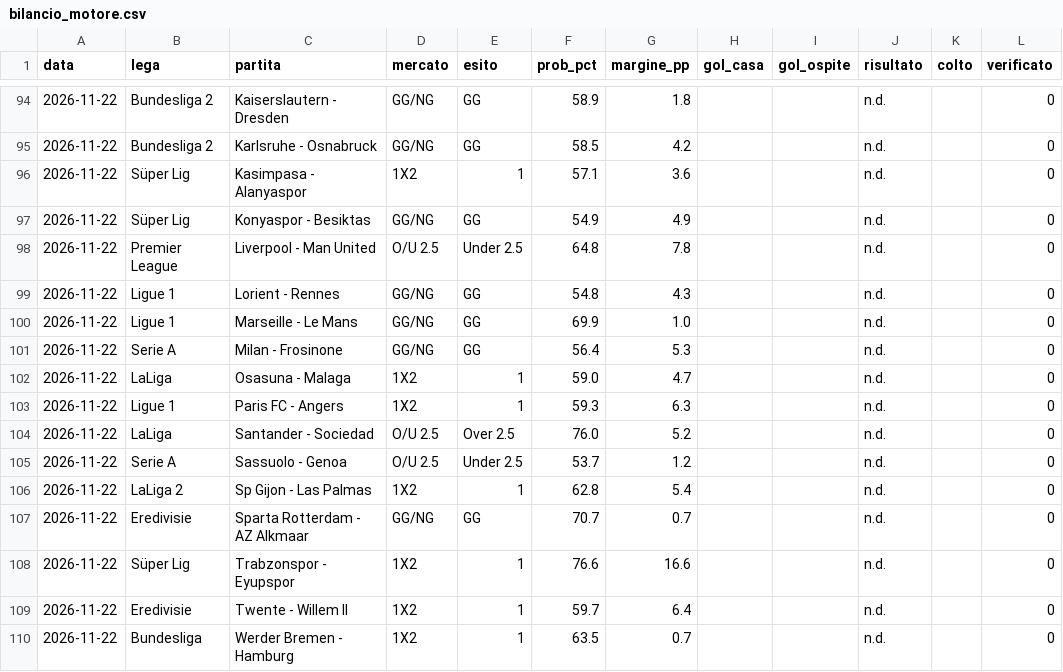
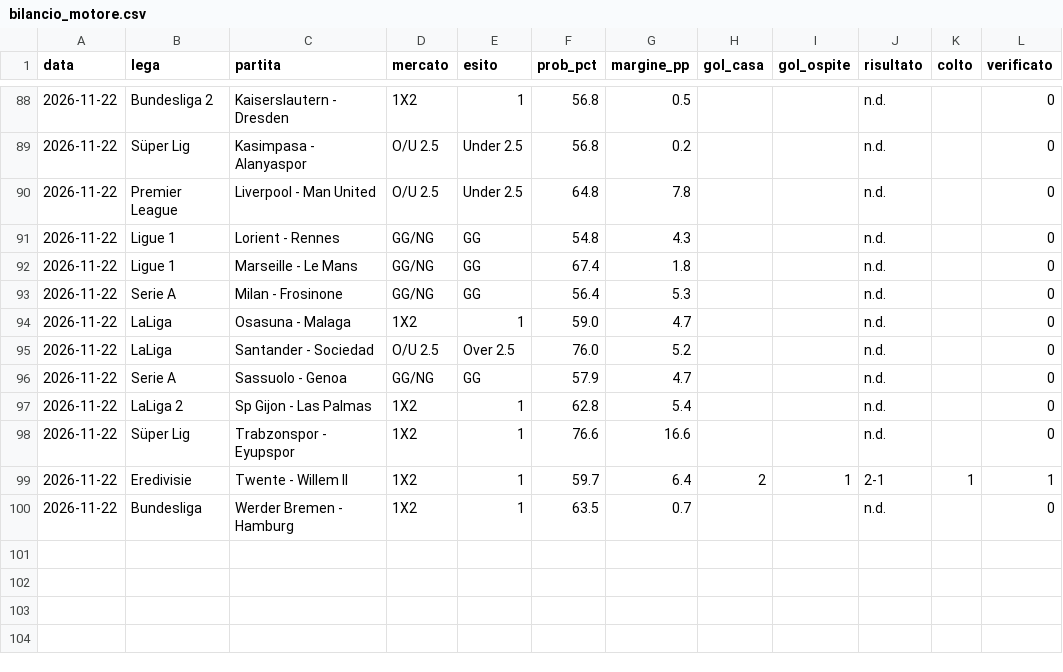
Before and after one commit to marianovigna95/predictor, a CSV file: data/bilancio_motore.csv, drawn as a sheet; only a part is shown, gaps mark what is left out; the diff covers the shown part only.

```diff
--- a/data/bilancio_motore.csv
+++ b/data/bilancio_motore.csv
@@ -94,17 +88,13 @@ data,lega,partita,mercato,esito,prob_pct,margine_pp,gol_casa,gol_ospite,risultat
-2026-11-22,Bundesliga 2,Kaiserslautern - Dresden,GG/NG,GG,58.9,1.8,,,n.d.,,0
-2026-11-22,Bundesliga 2,Karlsruhe - Osnabruck,GG/NG,GG,58.5,4.2,,,n.d.,,0
-2026-11-22,Süper Lig,Kasimpasa - Alanyaspor,1X2,1,57.1,3.6,,,n.d.,,0
-2026-11-22,Süper Lig,Konyaspor - Besiktas,GG/NG,GG,54.9,4.9,,,n.d.,,0
+2026-11-22,Bundesliga 2,Kaiserslautern - Dresden,1X2,1,56.8,0.5,,,n.d.,,0
+2026-11-22,Süper Lig,Kasimpasa - Alanyaspor,O/U 2.5,Under 2.5,56.8,0.2,,,n.d.,,0
 2026-11-22,Premier League,Liverpool - Man United,O/U 2.5,Under 2.5,64.8,7.8,,,n.d.,,0
 2026-11-22,Ligue 1,Lorient - Rennes,GG/NG,GG,54.8,4.3,,,n.d.,,0
-2026-11-22,Ligue 1,Marseille - Le Mans,GG/NG,GG,69.9,1.0,,,n.d.,,0
+2026-11-22,Ligue 1,Marseille - Le Mans,GG/NG,GG,67.4,1.8,,,n.d.,,0
 2026-11-22,Serie A,Milan - Frosinone,GG/NG,GG,56.4,5.3,,,n.d.,,0
 2026-11-22,LaLiga,Osasuna - Malaga,1X2,1,59.0,4.7,,,n.d.,,0
-2026-11-22,Ligue 1,Paris FC - Angers,1X2,1,59.3,6.3,,,n.d.,,0
 2026-11-22,LaLiga,Santander - Sociedad,O/U 2.5,Over 2.5,76.0,5.2,,,n.d.,,0
-2026-11-22,Serie A,Sassuolo - Genoa,O/U 2.5,Under 2.5,53.7,1.2,,,n.d.,,0
+2026-11-22,Serie A,Sassuolo - Genoa,GG/NG,GG,57.9,4.7,,,n.d.,,0
 2026-11-22,LaLiga 2,Sp Gijon - Las Palmas,1X2,1,62.8,5.4,,,n.d.,,0
-2026-11-22,Eredivisie,Sparta Rotterdam - AZ Alkmaar,GG/NG,GG,70.7,0.7,,,n.d.,,0
 2026-11-22,Süper Lig,Trabzonspor - Eyupspor,1X2,1,76.6,16.6,,,n.d.,,0
-2026-11-22,Eredivisie,Twente - Willem II,1X2,1,59.7,6.4,,,n.d.,,0
+2026-11-22,Eredivisie,Twente - Willem II,1X2,1,59.7,6.4,2,1,2-1,1,1
 2026-11-22,Bundesliga,Werder Bremen - Hamburg,1X2,1,63.5,0.7,,,n.d.,,0
```
Also changed, not shown: 6 removed rows and 25 edited cells elsewhere in this file, data/forecast_multi.csv, data/giocata_multi.csv, 41 other files.
